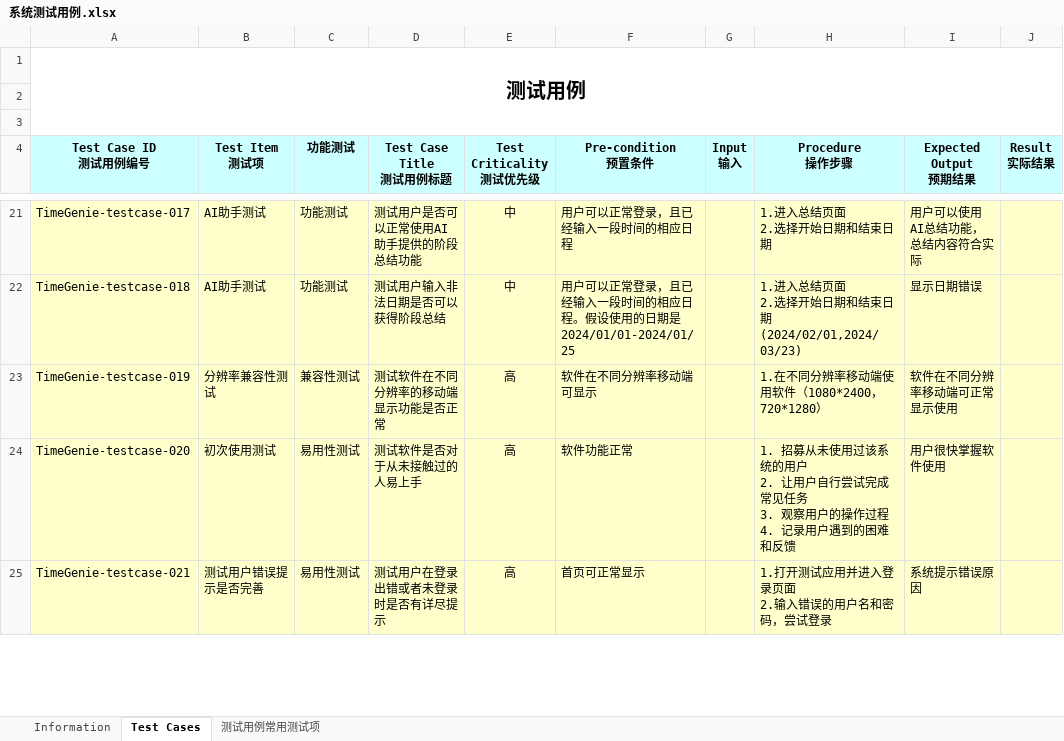
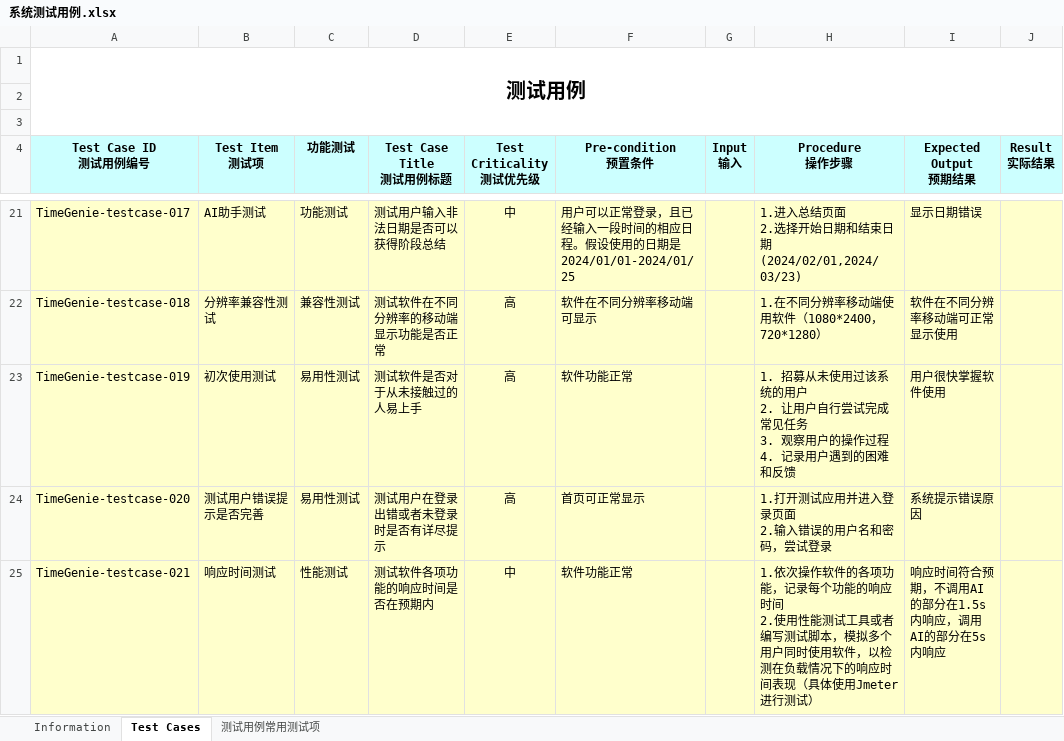
Before and after one commit to Horizon12275/AI_project, an Excel workbook: doc/系统测试用例.xlsx, sheet Test Cases, drawn as a sheet; only a part is shown, gaps mark what is left out; values as stored, in another font and other column widths than the file's, no borders; ↵ is a line break in a cell; the diff covers the shown part only; the diff names each change by its address in the sheet, - before the commit and + after, or states it on an @@ line.

```diff
--- a/doc/系统测试用例.xlsx (sheet Test Cases)
+++ b/doc/系统测试用例.xlsx (sheet Test Cases)
-D21 (Test Case Title 测试用例标题): 测试用户是否可以正常使用AI助手提供的阶段总结功能
+D21 (Test Case Title 测试用例标题): 测试用户输入非法日期是否可以获得阶段总结
-F21 (Pre-condition 预置条件): 用户可以正常登录，且已经输入一段时间的相应日程
+F21 (Pre-condition 预置条件): 用户可以正常登录，且已经输入一段时间的相应日程。假设使用的日期是2024/01/01-2024/01/25
-H21 (Procedure 操作步骤): 1.进入总结页面 ↵ 2.选择开始日期和结束日期
+H21 (Procedure 操作步骤): 1.进入总结页面 ↵ 2.选择开始日期和结束日期(2024/02/01,2024/03/23)
-I21 (Expected Output 预期结果): 用户可以使用AI总结功能，总结内容符合实际
+I21 (Expected Output 预期结果): 显示日期错误
-B22 (Test Item 测试项): AI助手测试
+B22 (Test Item 测试项): 分辨率兼容性测试
-C22 (功能测试): 功能测试
+C22 (功能测试): 兼容性测试
-D22 (Test Case Title 测试用例标题): 测试用户输入非法日期是否可以获得阶段总结
+D22 (Test Case Title 测试用例标题): 测试软件在不同分辨率的移动端显示功能是否正常
-E22 (Test Criticality 测试优先级): 中
+E22 (Test Criticality 测试优先级): 高
-F22 (Pre-condition 预置条件): 用户可以正常登录，且已经输入一段时间的相应日程。假设使用的日期是2024/01/01-2024/01/25
+F22 (Pre-condition 预置条件): 软件在不同分辨率移动端可显示
-H22 (Procedure 操作步骤): 1.进入总结页面 ↵ 2.选择开始日期和结束日期(2024/02/01,2024/03/23)
+H22 (Procedure 操作步骤): 1.在不同分辨率移动端使用软件（1080*2400，720*1280）
-I22 (Expected Output 预期结果): 显示日期错误
+I22 (Expected Output 预期结果): 软件在不同分辨率移动端可正常显示使用
-B23 (Test Item 测试项): 分辨率兼容性测试
+B23 (Test Item 测试项): 初次使用测试
-C23 (功能测试): 兼容性测试
+C23 (功能测试): 易用性测试
-D23 (Test Case Title 测试用例标题): 测试软件在不同分辨率的移动端显示功能是否正常
+D23 (Test Case Title 测试用例标题): 测试软件是否对于从未接触过的人易上手
-F23 (Pre-condition 预置条件): 软件在不同分辨率移动端可显示
+F23 (Pre-condition 预置条件): 软件功能正常
-H23 (Procedure 操作步骤): 1.在不同分辨率移动端使用软件（1080*2400，720*1280）
+H23 (Procedure 操作步骤): 1. 招募从未使用过该系统的用户 ↵ 2. 让用户自行尝试完成常见任务 ↵ 3. 观察用户的操作过程 ↵ 4. 记录用户遇到的困难和反馈
-I23 (Expected Output 预期结果): 软件在不同分辨率移动端可正常显示使用
+I23 (Expected Output 预期结果): 用户很快掌握软件使用
-B24 (Test Item 测试项): 初次使用测试
+B24 (Test Item 测试项): 测试用户错误提示是否完善
-D24 (Test Case Title 测试用例标题): 测试软件是否对于从未接触过的人易上手
+D24 (Test Case Title 测试用例标题): 测试用户在登录出错或者未登录时是否有详尽提示
-F24 (Pre-condition 预置条件): 软件功能正常
+F24 (Pre-condition 预置条件): 首页可正常显示
-H24 (Procedure 操作步骤): 1. 招募从未使用过该系统的用户 ↵ 2. 让用户自行尝试完成常见任务 ↵ 3. 观察用户的操作过程 ↵ 4. 记录用户遇到的困难和反馈
+H24 (Procedure 操作步骤): 1.打开测试应用并进入登录页面 ↵ 2.输入错误的用户名和密码，尝试登录
-I24 (Expected Output 预期结果): 用户很快掌握软件使用
+I24 (Expected Output 预期结果): 系统提示错误原因
-B25 (Test Item 测试项): 测试用户错误提示是否完善
+B25 (Test Item 测试项): 响应时间测试
-C25 (功能测试): 易用性测试
+C25 (功能测试): 性能测试
-D25 (Test Case Title 测试用例标题): 测试用户在登录出错或者未登录时是否有详尽提示
+D25 (Test Case Title 测试用例标题): 测试软件各项功能的响应时间是否在预期内
-E25 (Test Criticality 测试优先级): 高
+E25 (Test Criticality 测试优先级): 中
-F25 (Pre-condition 预置条件): 首页可正常显示
+F25 (Pre-condition 预置条件): 软件功能正常
-H25 (Procedure 操作步骤): 1.打开测试应用并进入登录页面 ↵ 2.输入错误的用户名和密码，尝试登录
+H25 (Procedure 操作步骤): 1.依次操作软件的各项功能，记录每个功能的响应时间 ↵ 2.使用性能测试工具或者编写测试脚本，模拟多个用户同时使用软件，以检测在负载情况下的响应时间表现（具体使用Jmeter进行测试）
-I25 (Expected Output 预期结果): 系统提示错误原因
+I25 (Expected Output 预期结果): 响应时间符合预期，不调用AI的部分在1.5s内响应，调用AI的部分在5s内响应
```
Also changed, not shown: 1 removed row and 98 edited cells elsewhere in this sheet, sheet Information.
